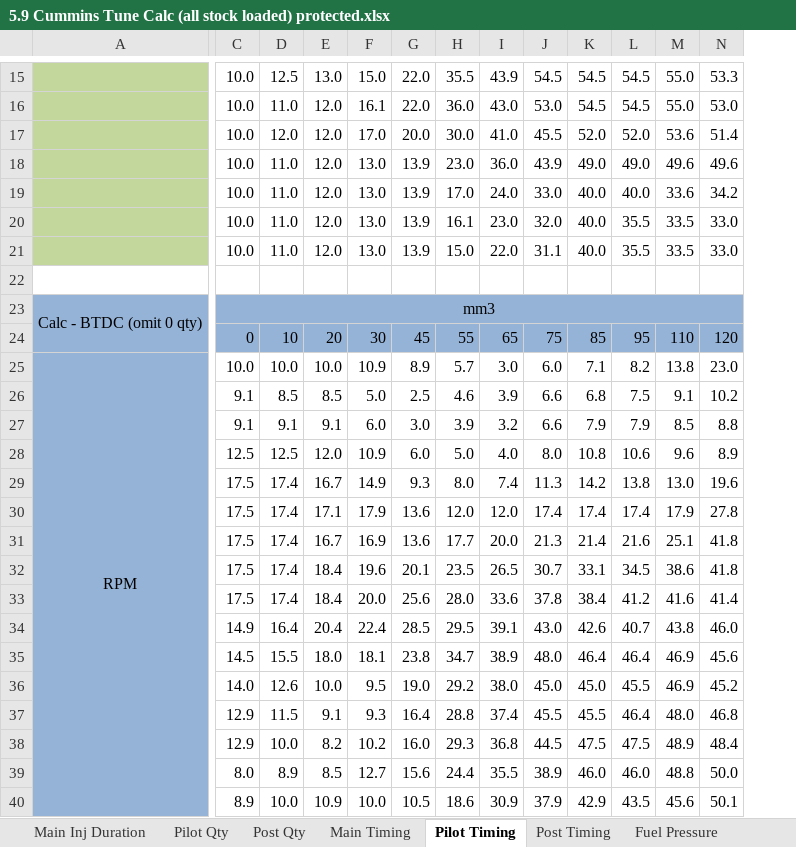
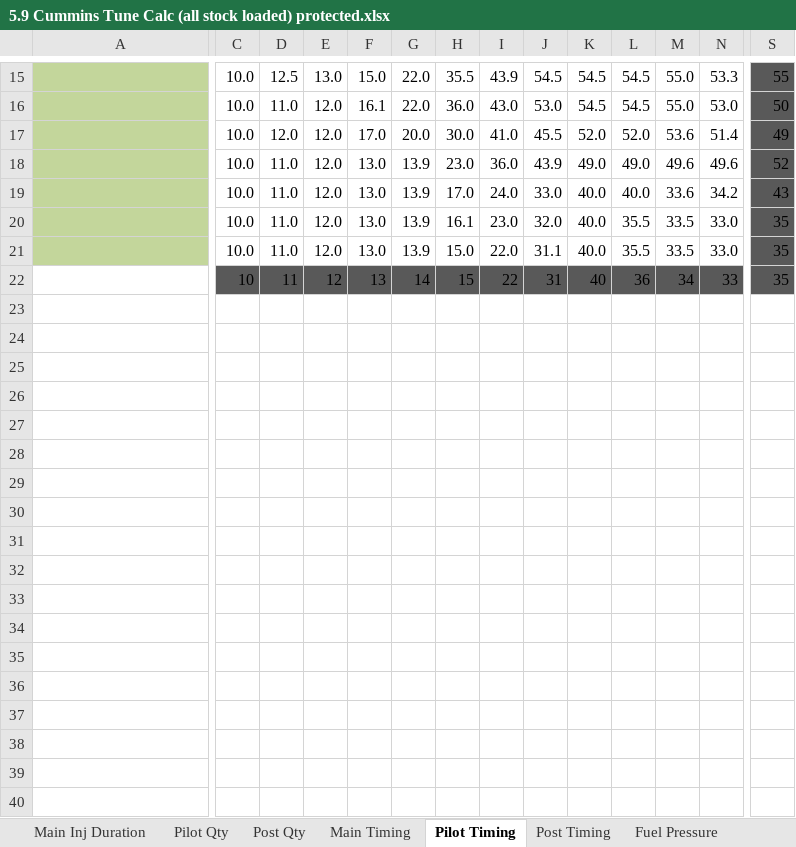
Before and after one commit to akudlacek/cummins_tuning_calc, an Excel workbook: 5.9 Cummins Tune Calc (all stock loaded) protected.xlsx, sheet Pilot Timing, drawn as a sheet; only a part is shown, gaps mark what is left out; values as stored, in another font and other column widths than the file's, no borders; conditional formats not drawn; removed rows and columns are numbered as before the commit, all else as after; rows hold the shown columns only; the diff covers the shown part only; the diff names each change by its address in the sheet, - before the commit and + after, or states it on an @@ line.

```diff
--- a/5.9 Cummins Tune Calc (all stock loaded) protected.xlsx (sheet Pilot Timing)
+++ b/5.9 Cummins Tune Calc (all stock loaded) protected.xlsx (sheet Pilot Timing)
+column S, rows 15-22: 55 | 50 | 49 | 52 | 43 | 35 | 35 | 35
-row 22: (empty)
+row 22:  | 10 | 11 | 12 | 13 | 14 | 15 | 22 | 31 | 40 | 36 | 34 | 33 | 35
-C22:N22 fill: none
+C22:N22 fill: #595959
-row 23: Calc - BTDC (omit 0 qty) | mm3
-row 24:  | 0 | 10 | 20 | 30 | 45 | 55 | 65 | 75 | 85 | 95 | 110 | 120
-row 25: RPM | 10.0 | 10.0 | 10.0 | 10.9 | 8.9 | 5.7 | 3.0 | 6.0 | 7.1 | 8.2 | 13.8 | 23.0
-row 26:  | 9.1 | 8.5 | 8.5 | 5.0 | 2.5 | 4.6 | 3.9 | 6.6 | 6.8 | 7.5 | 9.1 | 10.2
-row 27:  | 9.1 | 9.1 | 9.1 | 6.0 | 3.0 | 3.9 | 3.2 | 6.6 | 7.9 | 7.9 | 8.5 | 8.8
-row 28:  | 12.5 | 12.5 | 12.0 | 10.9 | 6.0 | 5.0 | 4.0 | 8.0 | 10.8 | 10.6 | 9.6 | 8.9
-row 29:  | 17.5 | 17.4 | 16.7 | 14.9 | 9.3 | 8.0 | 7.4 | 11.3 | 14.2 | 13.8 | 13.0 | 19.6
-row 30:  | 17.5 | 17.4 | 17.1 | 17.9 | 13.6 | 12.0 | 12.0 | 17.4 | 17.4 | 17.4 | 17.9 | 27.8
-row 31:  | 17.5 | 17.4 | 16.7 | 16.9 | 13.6 | 17.7 | 20.0 | 21.3 | 21.4 | 21.6 | 25.1 | 41.8
-row 32:  | 17.5 | 17.4 | 18.4 | 19.6 | 20.1 | 23.5 | 26.5 | 30.7 | 33.1 | 34.5 | 38.6 | 41.8
-row 33:  | 17.5 | 17.4 | 18.4 | 20.0 | 25.6 | 28.0 | 33.6 | 37.8 | 38.4 | 41.2 | 41.6 | 41.4
-row 34:  | 14.9 | 16.4 | 20.4 | 22.4 | 28.5 | 29.5 | 39.1 | 43.0 | 42.6 | 40.7 | 43.8 | 46.0
-row 35:  | 14.5 | 15.5 | 18.0 | 18.1 | 23.8 | 34.7 | 38.9 | 48.0 | 46.4 | 46.4 | 46.9 | 45.6
-row 36:  | 14.0 | 12.6 | 10.0 | 9.5 | 19.0 | 29.2 | 38.0 | 45.0 | 45.0 | 45.5 | 46.9 | 45.2
-row 37:  | 12.9 | 11.5 | 9.1 | 9.3 | 16.4 | 28.8 | 37.4 | 45.5 | 45.5 | 46.4 | 48.0 | 46.8
-row 38:  | 12.9 | 10.0 | 8.2 | 10.2 | 16.0 | 29.3 | 36.8 | 44.5 | 47.5 | 47.5 | 48.9 | 48.4
-row 39:  | 8.0 | 8.9 | 8.5 | 12.7 | 15.6 | 24.4 | 35.5 | 38.9 | 46.0 | 46.0 | 48.8 | 50.0
-row 40:  | 8.9 | 10.0 | 10.9 | 10.0 | 10.5 | 18.6 | 30.9 | 37.9 | 42.9 | 43.5 | 45.6 | 50.1
```
Also changed, not shown: 3 removed rows and cell formats elsewhere in this sheet, sheet Main Time Calc, sheet Main Timing, sheet End of Pilot Deg Calc, sheet End of Post Deg Calc, sheet Pilot to Main Calc, sheet Fuel Pressure, 12 more sheets, other sheet tabs, formulas that keep their value, charts or pictures.
